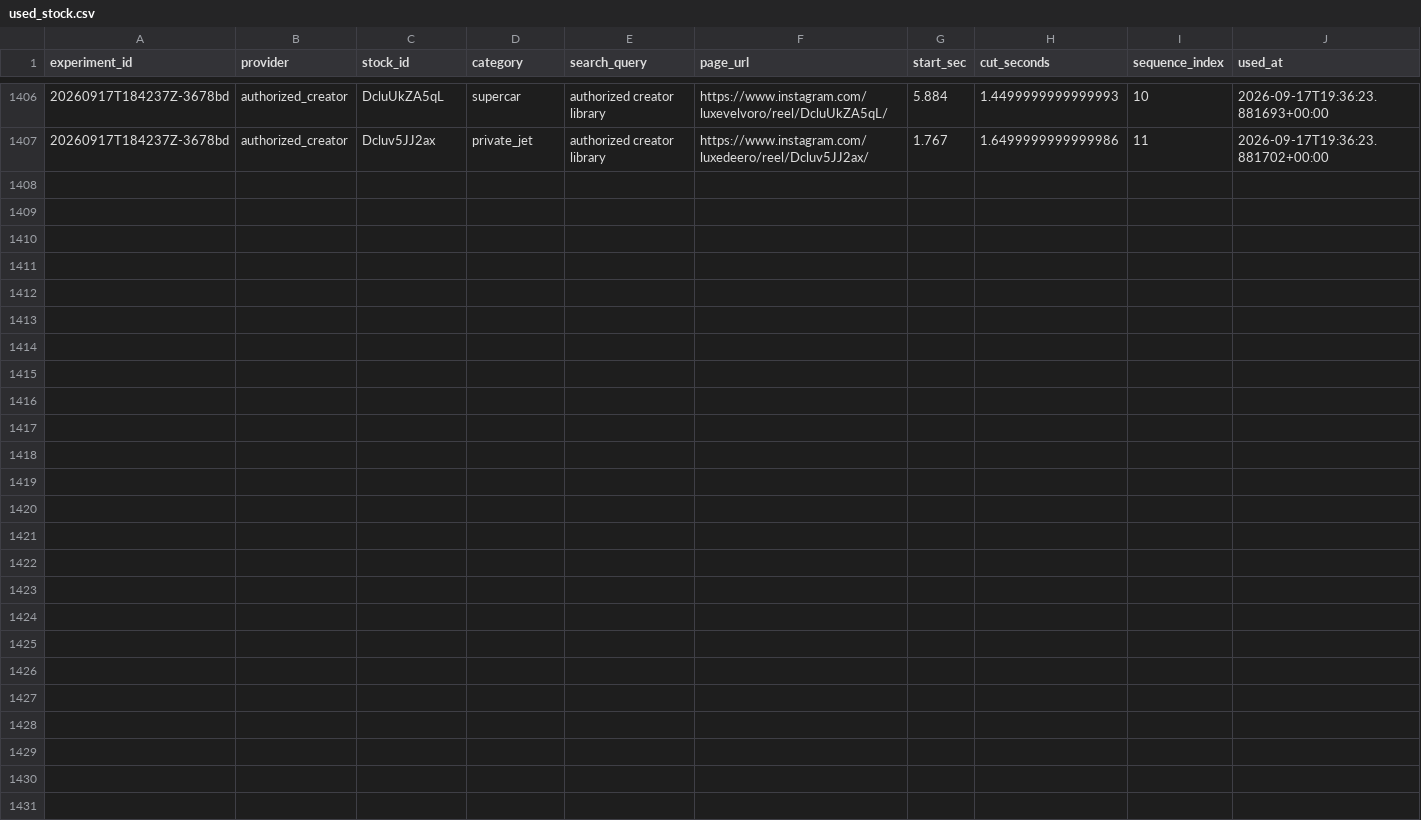
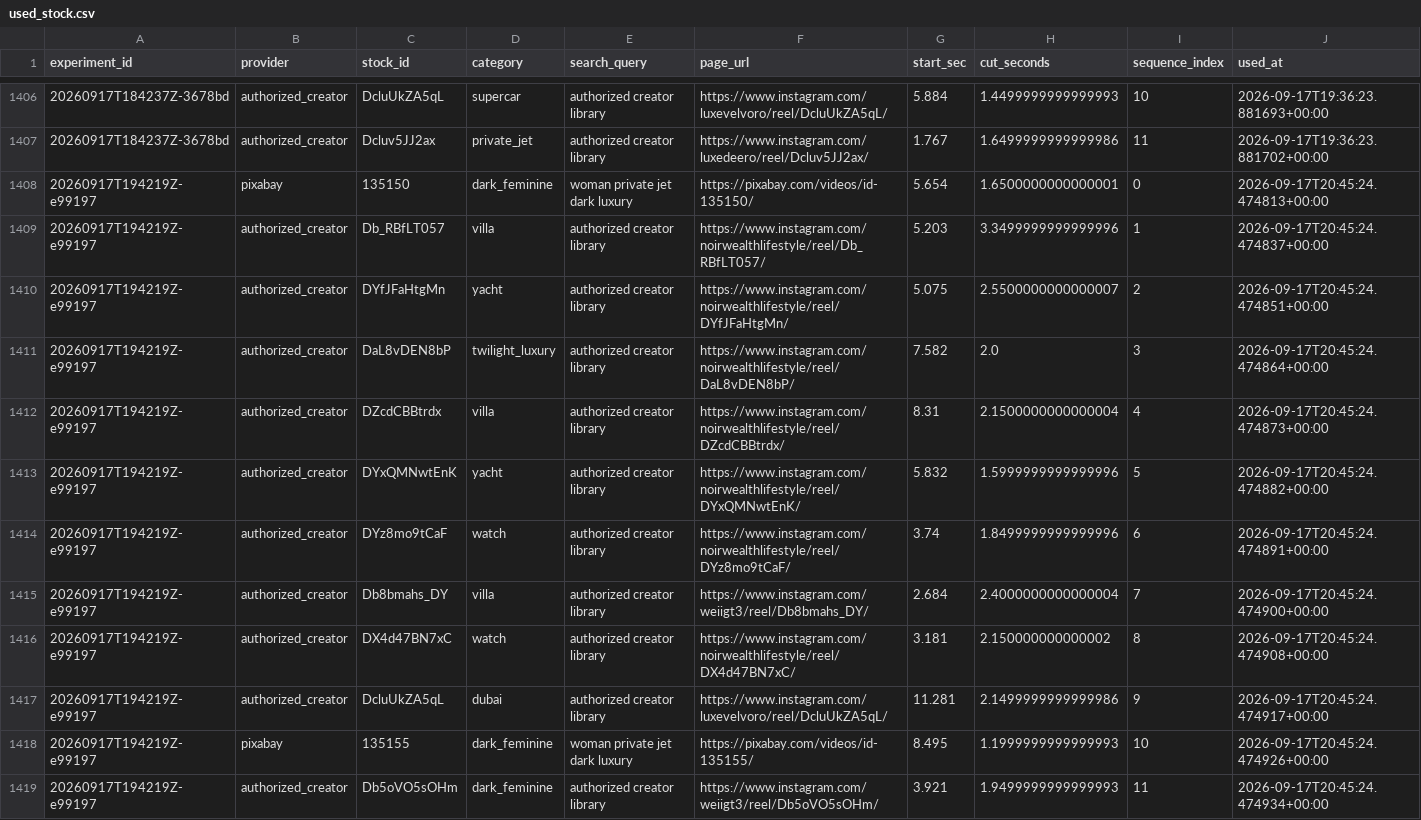
Before and after one commit to Wahb-tech/video-pipeline, a CSV file: data/used_stock.csv, drawn as a sheet; only a part is shown, gaps mark what is left out; the diff names each change by its address in the sheet, - before the commit and + after, or states it on an @@ line.

```diff
--- a/data/used_stock.csv
+++ b/data/used_stock.csv
+row 1408: 20260917T194219Z-e99197 | pixabay | 135150 | dark_feminine | woman private jet dark luxury | https://pixabay.com/videos/id-135150/ | 5.654 | 1.6500000000000001 | 0 | 2026-09-17T20:45:24.474813+00:00
+row 1409: 20260917T194219Z-e99197 | authorized_creator | Db_RBfLT057 | villa | authorized creator library | https://www.instagram.com/noirwealthlifestyle/reel/Db_RBfLT057/ | 5.203 | 3.3499999999999996 | 1 | 2026-09-17T20:45:24.474837+00:00
+row 1410: 20260917T194219Z-e99197 | authorized_creator | DYfJFaHtgMn | yacht | authorized creator library | https://www.instagram.com/noirwealthlifestyle/reel/DYfJFaHtgMn/ | 5.075 | 2.5500000000000007 | 2 | 2026-09-17T20:45:24.474851+00:00
+row 1411: 20260917T194219Z-e99197 | authorized_creator | DaL8vDEN8bP | twilight_luxury | authorized creator library | https://www.instagram.com/noirwealthlifestyle/reel/DaL8vDEN8bP/ | 7.582 | 2.0 | 3 | 2026-09-17T20:45:24.474864+00:00
+row 1412: 20260917T194219Z-e99197 | authorized_creator | DZcdCBBtrdx | villa | authorized creator library | https://www.instagram.com/noirwealthlifestyle/reel/DZcdCBBtrdx/ | 8.31 | 2.1500000000000004 | 4 | 2026-09-17T20:45:24.474873+00:00
+row 1413: 20260917T194219Z-e99197 | authorized_creator | DYxQMNwtEnK | yacht | authorized creator library | https://www.instagram.com/noirwealthlifestyle/reel/DYxQMNwtEnK/ | 5.832 | 1.5999999999999996 | 5 | 2026-09-17T20:45:24.474882+00:00
+row 1414: 20260917T194219Z-e99197 | authorized_creator | DYz8mo9tCaF | watch | authorized creator library | https://www.instagram.com/noirwealthlifestyle/reel/DYz8mo9tCaF/ | 3.74 | 1.8499999999999996 | 6 | 2026-09-17T20:45:24.474891+00:00
+row 1415: 20260917T194219Z-e99197 | authorized_creator | Db8bmahs_DY | villa | authorized creator library | https://www.instagram.com/weiigt3/reel/Db8bmahs_DY/ | 2.684 | 2.4000000000000004 | 7 | 2026-09-17T20:45:24.474900+00:00
+row 1416: 20260917T194219Z-e99197 | authorized_creator | DX4d47BN7xC | watch | authorized creator library | https://www.instagram.com/noirwealthlifestyle/reel/DX4d47BN7xC/ | 3.181 | 2.150000000000002 | 8 | 2026-09-17T20:45:24.474908+00:00
+row 1417: 20260917T194219Z-e99197 | authorized_creator | DcluUkZA5qL | dubai | authorized creator library | https://www.instagram.com/luxevelvoro/reel/DcluUkZA5qL/ | 11.281 | 2.1499999999999986 | 9 | 2026-09-17T20:45:24.474917+00:00
+row 1418: 20260917T194219Z-e99197 | pixabay | 135155 | dark_feminine | woman private jet dark luxury | https://pixabay.com/videos/id-135155/ | 8.495 | 1.1999999999999993 | 10 | 2026-09-17T20:45:24.474926+00:00
+row 1419: 20260917T194219Z-e99197 | authorized_creator | Db5oVO5sOHm | dark_feminine | authorized creator library | https://www.instagram.com/weiigt3/reel/Db5oVO5sOHm/ | 3.921 | 1.9499999999999993 | 11 | 2026-09-17T20:45:24.474934+00:00
```
Also changed, not shown: data/generated.csv.
